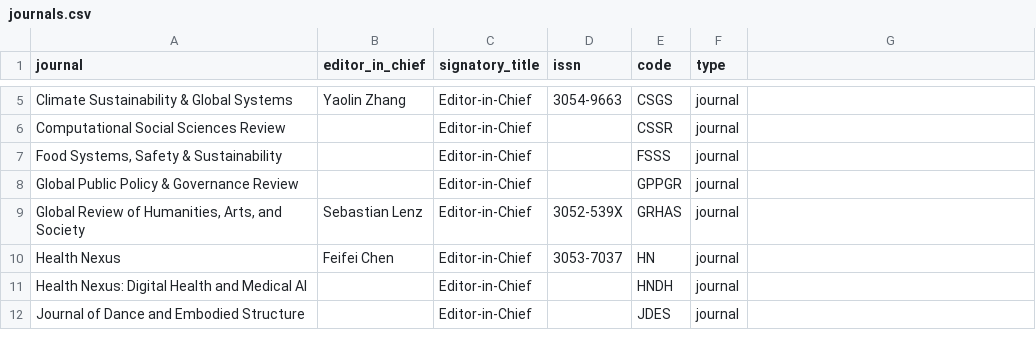
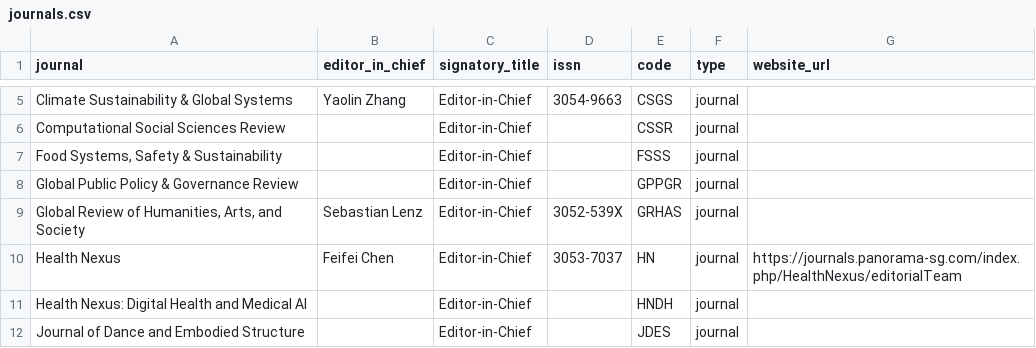
Before and after one commit to WENSHAO521/psg-credentials, a CSV file: source/journals.csv, drawn as a sheet; only a part is shown, gaps mark what is left out; the diff names each change by its address in the sheet, - before the commit and + after, or states it on an @@ line.

```diff
--- a/source/journals.csv
+++ b/source/journals.csv
-G1: (empty)
+G1: website_url
-G10 (website_url): (empty)
+G10 (website_url): https://journals.panorama-sg.com/index.php/HealthNexus/editorialTeam
```
Also changed, not shown: source/certificates.csv, 22 other files.
